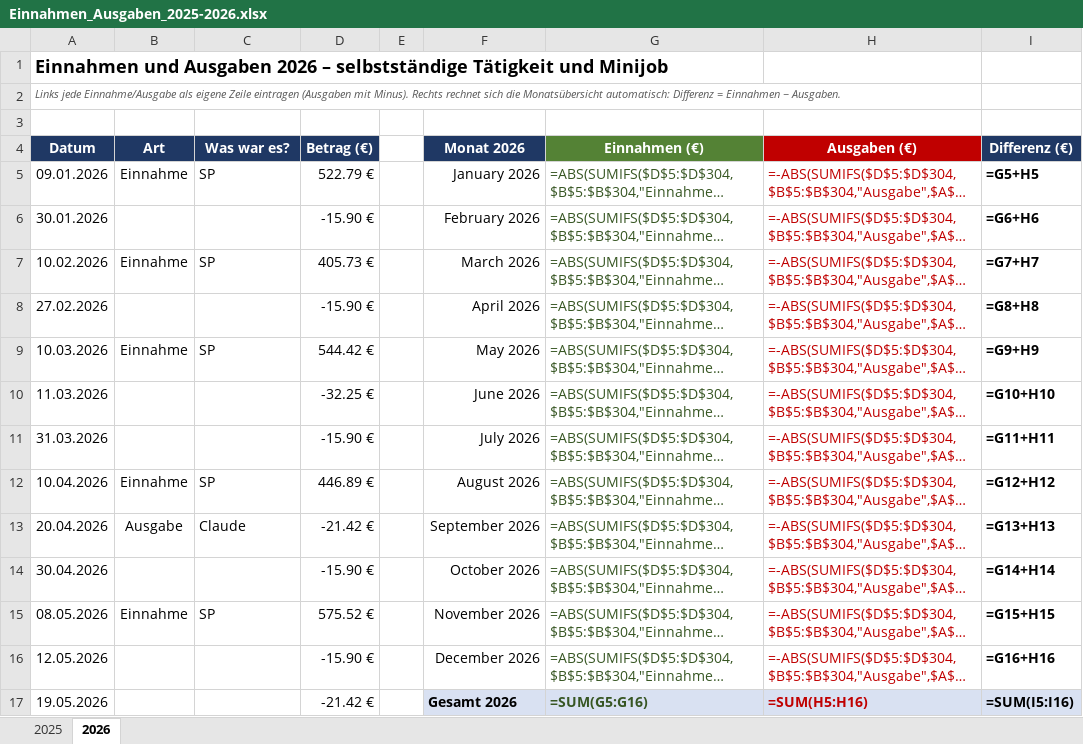
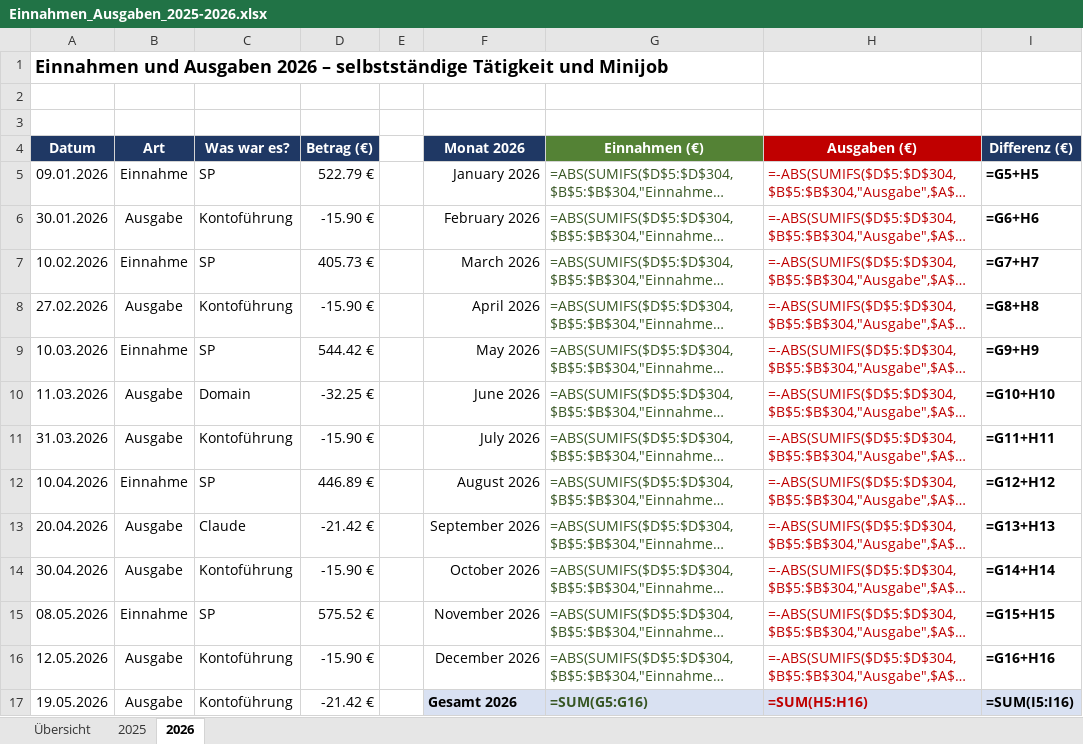
Before and after one commit to mouadbenyassef2005-stack/Dashbord, an Excel workbook: einnahmen/Einnahmen_Ausgaben_2025-2026.xlsx, sheet 2026, drawn as a sheet; only a part is shown; long unchanged cells end in …; values as stored, in another font and other column widths than the file's, no borders; formulas without a stored value are shown as written; conditional formats not drawn; the diff covers the shown part only; the diff names each change by its address in the sheet, - before the commit and + after, or states it on an @@ line.

```diff
--- a/einnahmen/Einnahmen_Ausgaben_2025-2026.xlsx (sheet 2026)
+++ b/einnahmen/Einnahmen_Ausgaben_2025-2026.xlsx (sheet 2026)
+sheet tab: Übersicht
-A2 (Datum): Links jede Einnahme/Ausgabe als eigene Zeile eintragen (Ausgaben mit Minus). Rechts rechnet sich die Monatsübersicht automatisch: Differenz = Einnahmen − Ausgaben.
+A2 (Datum): (empty)
-B6 (Art): (empty)
+B6 (Art): Ausgabe
-C6 (Was war es?): (empty)
+C6 (Was war es?): Kontoführung
-B8 (Art): (empty)
+B8 (Art): Ausgabe
-C8 (Was war es?): (empty)
+C8 (Was war es?): Kontoführung
-B10:B11 (Art): (empty)
+B10:B11 (Art): Ausgabe
-C10 (Was war es?): (empty)
+C10 (Was war es?): Domain
-C11 (Was war es?): (empty)
+C11 (Was war es?): Kontoführung
-B14 (Art): (empty)
+B14 (Art): Ausgabe
-C14 (Was war es?): (empty)
+C14 (Was war es?): Kontoführung
-B16:B17 (Art): (empty)
+B16:B17 (Art): Ausgabe
-C16:C17 (Was war es?): (empty)
+C16:C17 (Was war es?): Kontoführung
```
Also changed, not shown: 13 edited cells elsewhere in this sheet, sheet 2025.
